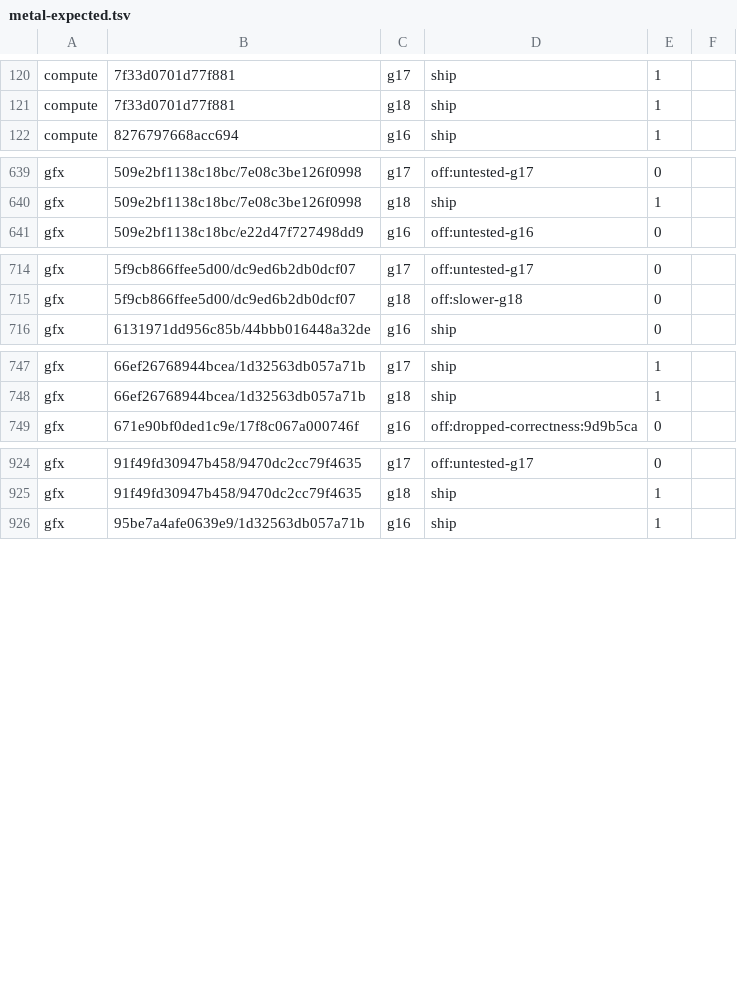
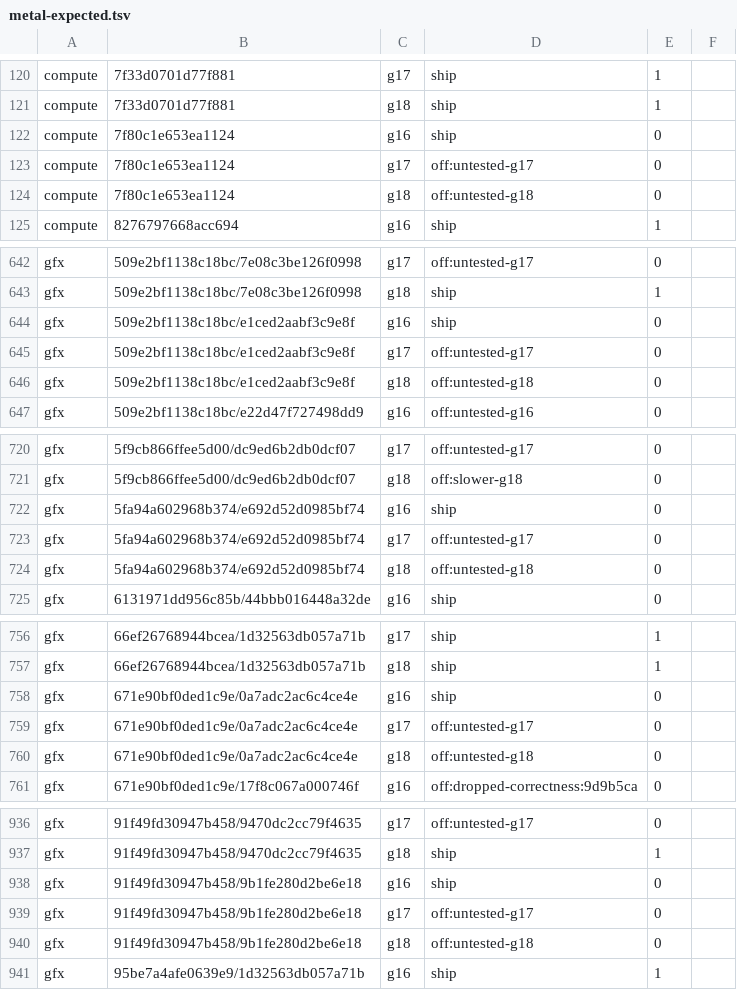
Before and after one commit to computerguy526/nativeps5, a TSV file: games/PPSA21564/metal-expected.tsv, drawn as a sheet; only a part is shown, gaps mark what is left out; the diff covers the shown part only; the diff names each change by its address in the sheet, - before the commit and + after, or states it on an @@ line.

```diff
--- a/games/PPSA21564/metal-expected.tsv
+++ b/games/PPSA21564/metal-expected.tsv
+row 122: compute | 7f80c1e653ea1124 | g16 | ship | 0
+row 123: compute | 7f80c1e653ea1124 | g17 | off:untested-g17 | 0
+row 124: compute | 7f80c1e653ea1124 | g18 | off:untested-g18 | 0
+row 644: gfx | 509e2bf1138c18bc/e1ced2aabf3c9e8f | g16 | ship | 0
+row 645: gfx | 509e2bf1138c18bc/e1ced2aabf3c9e8f | g17 | off:untested-g17 | 0
+row 646: gfx | 509e2bf1138c18bc/e1ced2aabf3c9e8f | g18 | off:untested-g18 | 0
+row 722: gfx | 5fa94a602968b374/e692d52d0985bf74 | g16 | ship | 0
+row 723: gfx | 5fa94a602968b374/e692d52d0985bf74 | g17 | off:untested-g17 | 0
+row 724: gfx | 5fa94a602968b374/e692d52d0985bf74 | g18 | off:untested-g18 | 0
+row 758: gfx | 671e90bf0ded1c9e/0a7adc2ac6c4ce4e | g16 | ship | 0
+row 759: gfx | 671e90bf0ded1c9e/0a7adc2ac6c4ce4e | g17 | off:untested-g17 | 0
+row 760: gfx | 671e90bf0ded1c9e/0a7adc2ac6c4ce4e | g18 | off:untested-g18 | 0
+row 938: gfx | 91f49fd30947b458/9b1fe280d2be6e18 | g16 | ship | 0
+row 939: gfx | 91f49fd30947b458/9b1fe280d2be6e18 | g17 | off:untested-g17 | 0
+row 940: gfx | 91f49fd30947b458/9b1fe280d2be6e18 | g18 | off:untested-g18 | 0
```
Also changed, not shown: 3 added rows and 3 edited cells elsewhere in this file, games/PPSA21564/metal-gfx-pairs.tsv, games/PPSA21564/metal-guests.tsv, 5 other files.
